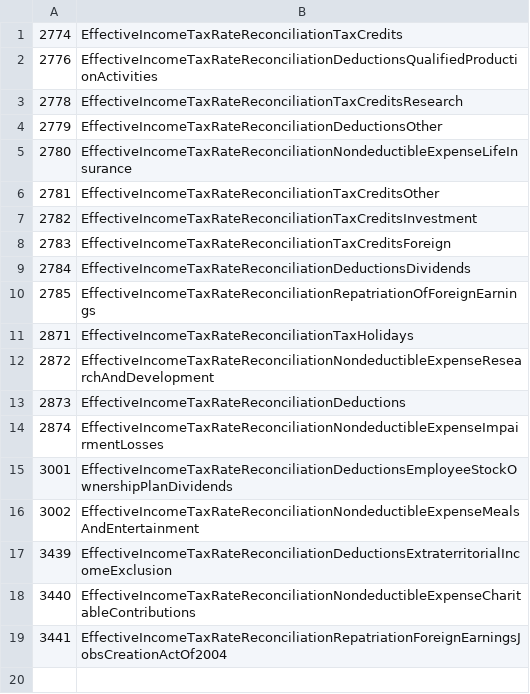
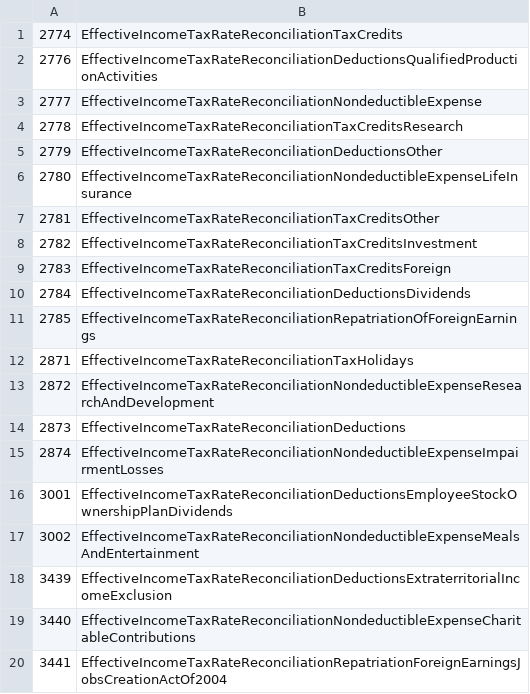
Before and after one commit to DataQualityCommittee/dqc_us_rules, a CSV file: dqc_us_rules/resources/DQC_US_0013/dqc_13_concepts.csv, drawn as a sheet; the diff names each change by its address in the sheet, - before the commit and + after, or states it on an @@ line.

```diff
--- a/dqc_us_rules/resources/DQC_US_0013/dqc_13_concepts.csv
+++ b/dqc_us_rules/resources/DQC_US_0013/dqc_13_concepts.csv
+row 3: 2777 | EffectiveIncomeTaxRateReconciliationNondeductibleExpense
```
Also changed, not shown: dqc_us_rules/resources/DQC_US_0015/dqc_15_concepts.csv, dqc_us_rules/resources/DQC_US_0015/dqc_15_exclusion_rules.csv, 1 other file.
